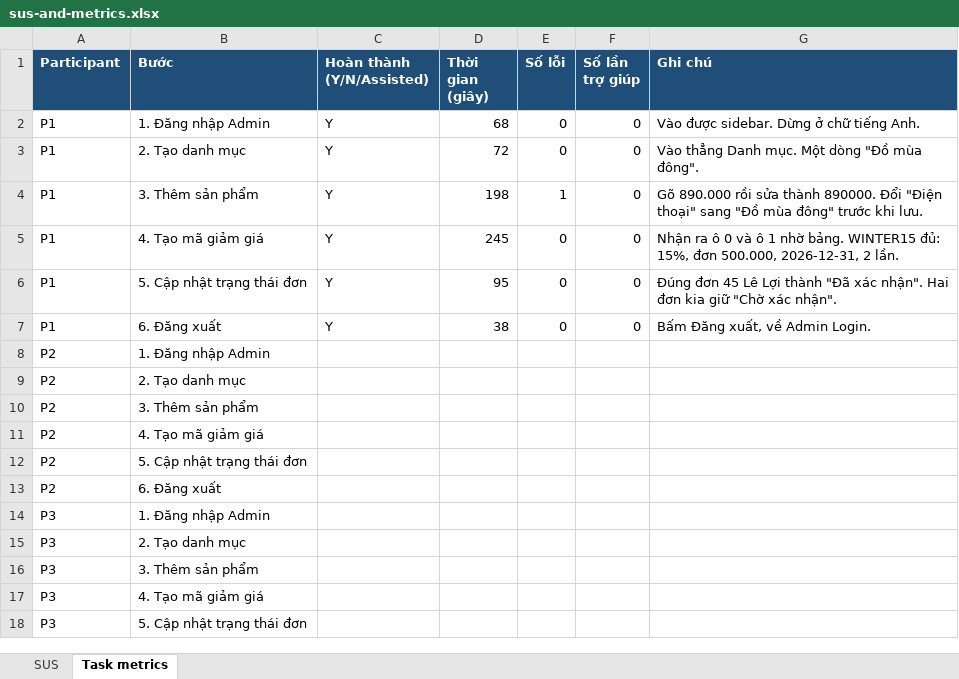
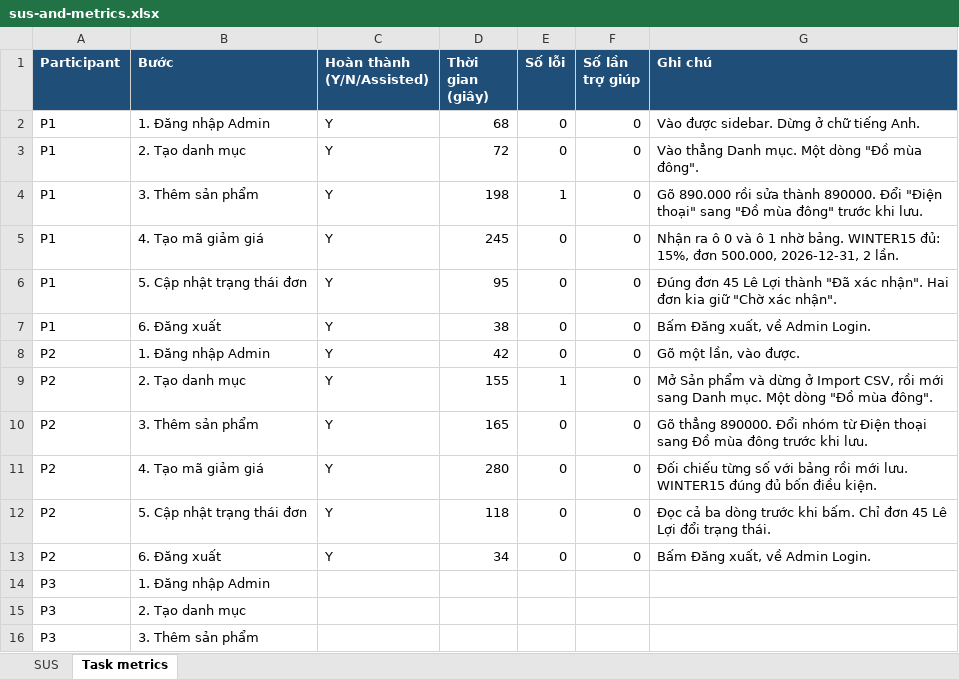
Before and after one commit to Taylor3691/eshop-sut, an Excel workbook: submission/task2-usability/sus-and-metrics.xlsx, sheet Task metrics, drawn as a sheet; only a part is shown; the shorter side is filled out with more unchanged rows; values as stored, in another font and other column widths than the file's, no borders; removed rows and columns are numbered as before the commit, all else as after; the diff names each change by its address in the sheet, - before the commit and + after, or states it on an @@ line.

Commit message:
test(hw03): usability session P2

```diff
--- a/submission/task2-usability/sus-and-metrics.xlsx (sheet Task metrics)
+++ b/submission/task2-usability/sus-and-metrics.xlsx (sheet Task metrics)
-row 8: P2 | 1. Đăng nhập Admin
-row 9: P2 | 2. Tạo danh mục
-row 10: P2 | 3. Thêm sản phẩm
-row 11: P2 | 4. Tạo mã giảm giá
-row 12: P2 | 5. Cập nhật trạng thái đơn
-row 13: P2 | 6. Đăng xuất
+row 8: P2 | 1. Đăng nhập Admin | Y | 42 | 0 | 0 | Gõ một lần, vào được.
+row 9: P2 | 2. Tạo danh mục | Y | 155 | 1 | 0 | Mở Sản phẩm và dừng ở Import CSV, rồi mới sang Danh mục. Một dòng "Đồ mùa đông".
+row 10: P2 | 3. Thêm sản phẩm | Y | 165 | 0 | 0 | Gõ thẳng 890000. Đổi nhóm từ Điện thoại sang Đồ mùa đông trước khi lưu.
+row 11: P2 | 4. Tạo mã giảm giá | Y | 280 | 0 | 0 | Đối chiếu từng số với bảng rồi mới lưu. WINTER15 đúng đủ bốn điều kiện.
+row 12: P2 | 5. Cập nhật trạng thái đơn | Y | 118 | 0 | 0 | Đọc cả ba dòng trước khi bấm. Chỉ đơn 45 Lê Lợi đổi trạng thái.
+row 13: P2 | 6. Đăng xuất | Y | 34 | 0 | 0 | Bấm Đăng xuất, về Admin Login.
```
Also changed, not shown: sheet SUS, 1 other file.
